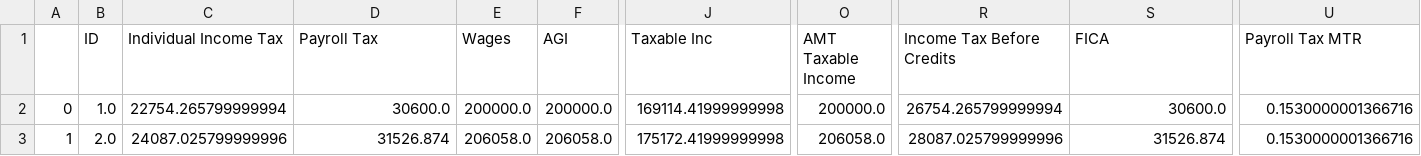
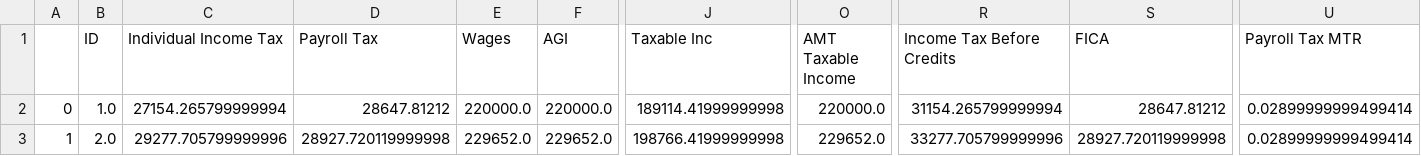
Before and after one commit to OFRA-ORG/Tax-Cruncher, a CSV file: docs/WP_example/case3/output_WZ_2026.csv, drawn as a sheet; only a part is shown, gaps mark what is left out; the diff covers the shown part only; the diff names each change by its address in the sheet, - before the commit and + after, or states it on an @@ line.

```diff
--- a/docs/WP_example/case3/output_WZ_2026.csv
+++ b/docs/WP_example/case3/output_WZ_2026.csv
-C2 (Individual Income Tax): 22754.265799999994
+C2 (Individual Income Tax): 27154.265799999994
-D2 (Payroll Tax): 30600.0
+D2 (Payroll Tax): 28647.81212
-E2 (Wages): 200000.0
+E2 (Wages): 220000.0
-F2 (AGI): 200000.0
+F2 (AGI): 220000.0
-J2 (Taxable Inc): 169114.41999999998
+J2 (Taxable Inc): 189114.41999999998
-O2 (AMT Taxable Income): 200000.0
+O2 (AMT Taxable Income): 220000.0
-R2 (Income Tax Before Credits): 26754.265799999994
+R2 (Income Tax Before Credits): 31154.265799999994
-S2 (FICA): 30600.0
+S2 (FICA): 28647.81212
-U2:U3 (Payroll Tax MTR): 0.1530000001366716
+U2:U3 (Payroll Tax MTR): 0.02899999999499414
-C3 (Individual Income Tax): 24087.025799999996
+C3 (Individual Income Tax): 29277.705799999996
-D3 (Payroll Tax): 31526.874
+D3 (Payroll Tax): 28927.720119999998
-E3 (Wages): 206058.0
+E3 (Wages): 229652.0
-F3 (AGI): 206058.0
+F3 (AGI): 229652.0
-J3 (Taxable Inc): 175172.41999999998
+J3 (Taxable Inc): 198766.41999999998
-O3 (AMT Taxable Income): 206058.0
+O3 (AMT Taxable Income): 229652.0
-R3 (Income Tax Before Credits): 28087.025799999996
+R3 (Income Tax Before Credits): 33277.705799999996
-S3 (FICA): 31526.874
+S3 (FICA): 28927.720119999998
```
Also changed, not shown: 2 edited cells elsewhere in this file, docs/WP_example/case1/diff_WZ_2026.csv, docs/WP_example/case2/diff_WZ_2026.csv, 6 other files.
